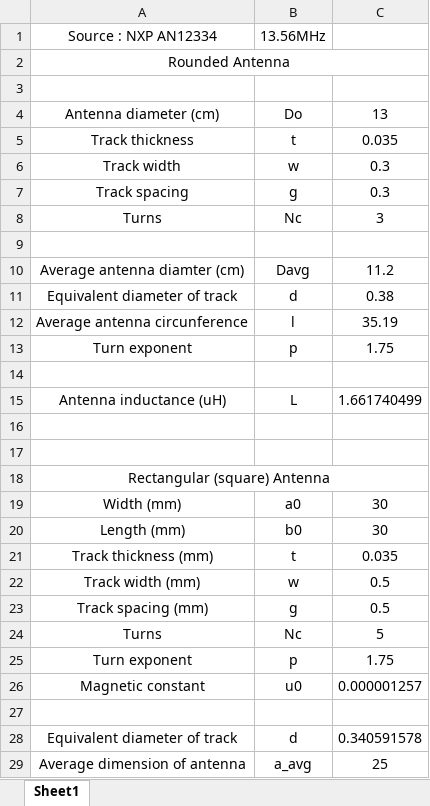
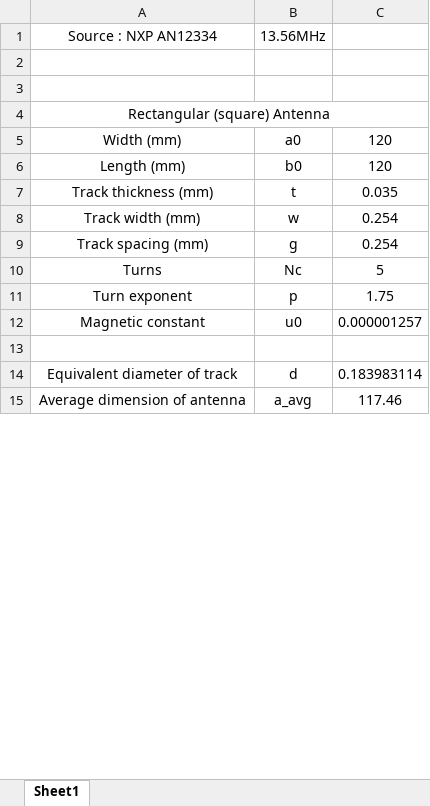
Before and after one commit to Sylvain1408/PCB, an Excel workbook: Design_Guide/RFID_Antenna_calculator.xlsx, sheet Sheet1, drawn as a sheet; only a part is shown; values as stored, in another font and other column widths than the file's, no borders; charts and pictures not drawn; removed rows and columns are numbered as before the commit, all else as after; the diff covers the shown part only; the diff names each change by its address in the sheet, - before the commit and + after, or states it on an @@ line.

Commit message:
Update RFID circular antenna calculation

```diff
--- a/Design_Guide/RFID_Antenna_calculator.xlsx (sheet Sheet1)
+++ b/Design_Guide/RFID_Antenna_calculator.xlsx (sheet Sheet1)
@@ row 2 moved to row 24: Rounded Antenna @@
-row 3: (empty)
-row 4: Antenna diameter (cm) | Do | 13
@@ row 5 moved to row 27: Track thickness @@
-row 6: Track width | w | 0.3
@@ row 7 moved to row 29: Track spacing @@
-row 8: Turns | Nc | 3
-row 9: (empty)
-row 10: Average antenna diamter (cm) | Davg | 11.2
-row 11: Equivalent diameter of track | d | 0.38
-row 12: Average antenna circunference | l | 35.19
-row 13: Turn exponent | p | 1.75
-row 14: (empty)
-row 15: Antenna inductance (uH) | L | 1.661740499
-C5:C6: 30
+C5:C6: 120
-C8:C9: 0.5
+C8:C9: 0.254
-C14: 0.340591578
+C14: 0.183983114
-C15: 25
+C15: 117.46
```
Also changed, not shown: 12 added rows and 6 edited cells elsewhere in this sheet, charts or pictures.
